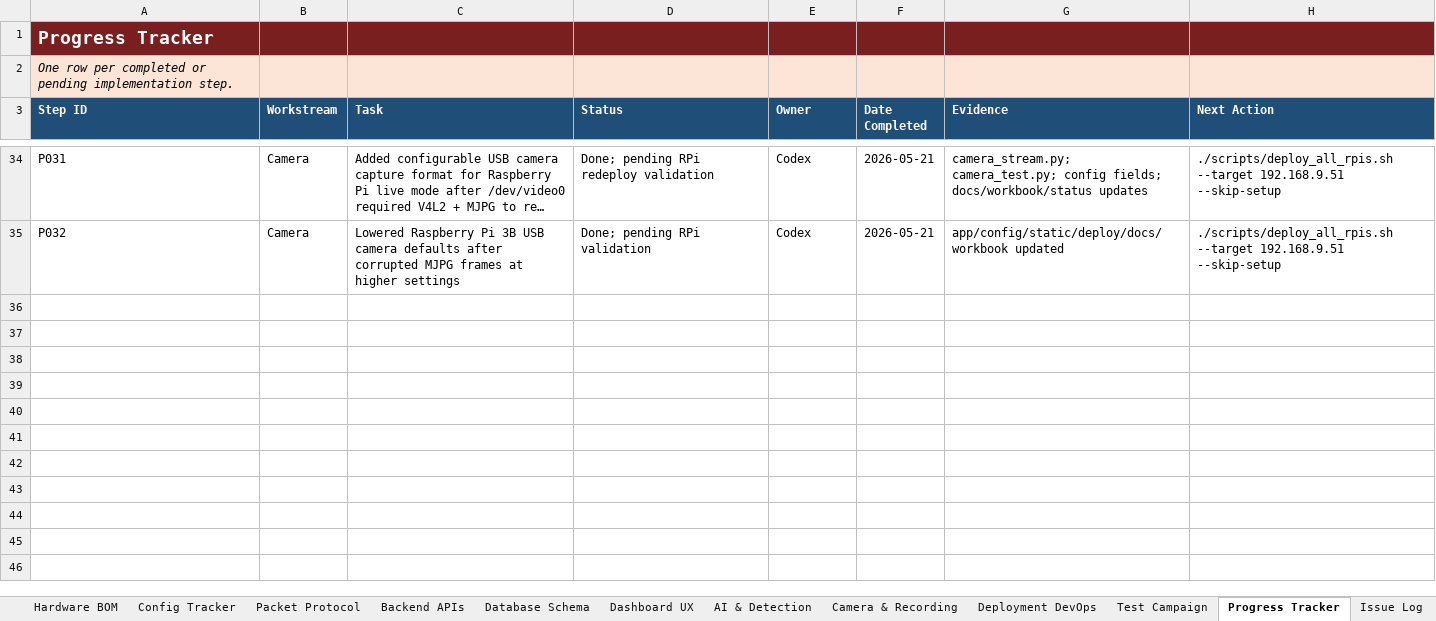
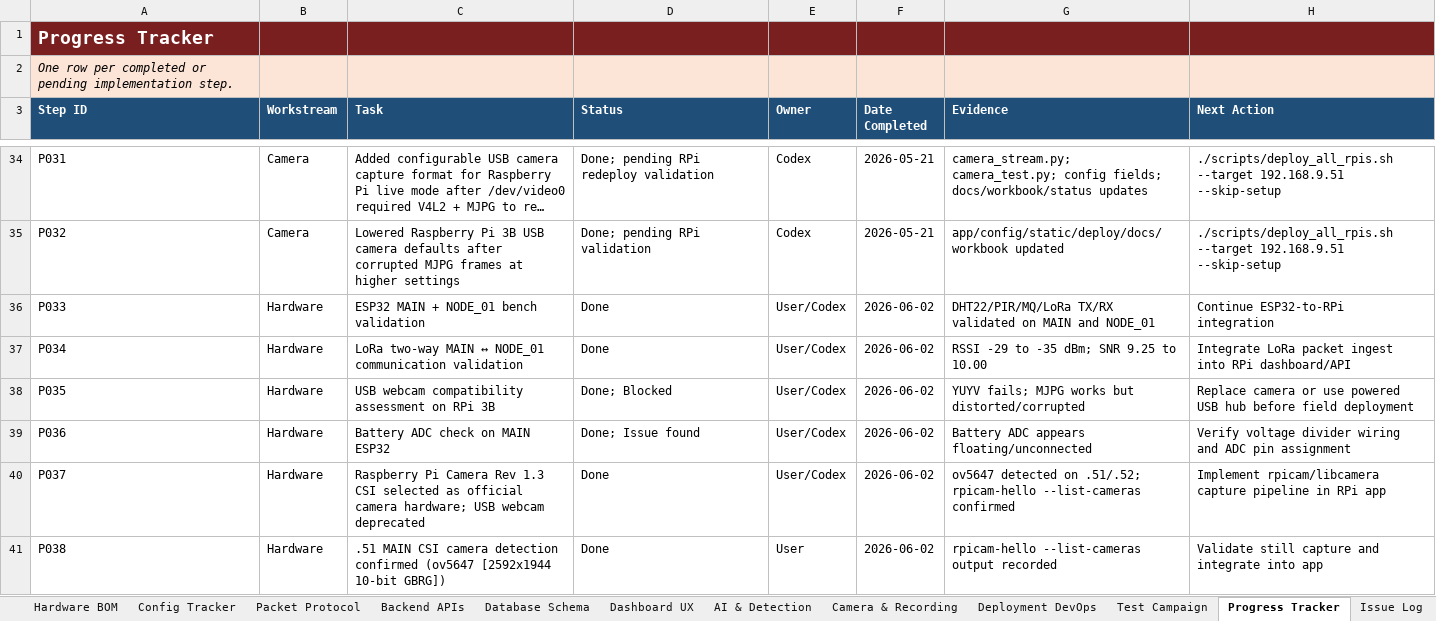
Before and after one commit to pagibetech/adm-firenode-forest-monitoring, an Excel workbook: docs/workbook/ADM_FireNode_Implementation_Workbook.xlsx, sheet Progress Tracker, drawn as a sheet; only a part is shown, gaps mark what is left out; long unchanged cells end in …; values as stored, in another font and other column widths than the file's, no borders; the diff covers the shown part only; the diff names each change by its address in the sheet, - before the commit and + after, or states it on an @@ line.

```diff
--- a/docs/workbook/ADM_FireNode_Implementation_Workbook.xlsx (sheet Progress Tracker)
+++ b/docs/workbook/ADM_FireNode_Implementation_Workbook.xlsx (sheet Progress Tracker)
+row 36: P033 | Hardware | ESP32 MAIN + NODE_01 bench validation | Done | User/Codex | 2026-06-02 | DHT22/PIR/MQ/LoRa TX/RX validated on MAIN and NODE_01 | Continue ESP32-to-RPi integration
+row 37: P034 | Hardware | LoRa two-way MAIN ↔ NODE_01 communication validation | Done | User/Codex | 2026-06-02 | RSSI -29 to -35 dBm; SNR 9.25 to 10.00 | Integrate LoRa packet ingest into RPi dashboard/API
+row 38: P035 | Hardware | USB webcam compatibility assessment on RPi 3B | Done; Blocked | User/Codex | 2026-06-02 | YUYV fails; MJPG works but distorted/corrupted | Replace camera or use powered USB hub before field deployment
+row 39: P036 | Hardware | Battery ADC check on MAIN ESP32 | Done; Issue found | User/Codex | 2026-06-02 | Battery ADC appears floating/unconnected | Verify voltage divider wiring and ADC pin assignment
+row 40: P037 | Hardware | Raspberry Pi Camera Rev 1.3 CSI selected as official camera hardware; USB webcam deprecated | Done | User/Codex | 2026-06-02 | ov5647 detected on .51/.52; rpicam-hello --list-cameras confirmed | Implement rpicam/libcamera capture pipeline in RPi app
+row 41: P038 | Hardware | .51 MAIN CSI camera detection confirmed (ov5647 [2592x1944 10-bit GBRG]) | Done | User | 2026-06-02 | rpicam-hello --list-cameras output recorded | Validate still capture and integrate into app
```
Also changed, not shown: 18 added rows elsewhere in this sheet, sheet Change Log, sheet Build Validation Matrix, sheet Test Campaign, sheet Config Tracker, sheet Issue Log, sheet Known Issues, 3 more sheets, other sheet tabs, 19 other files.
